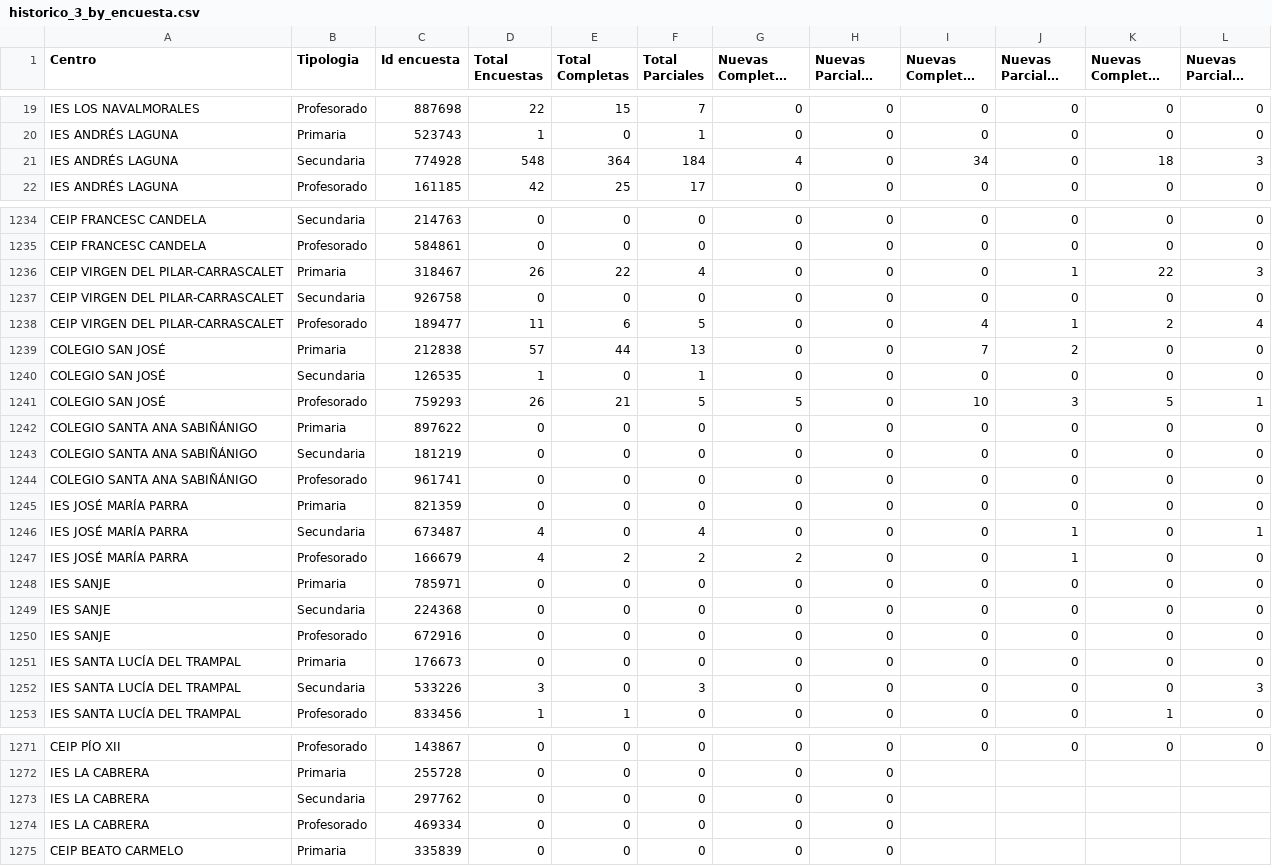
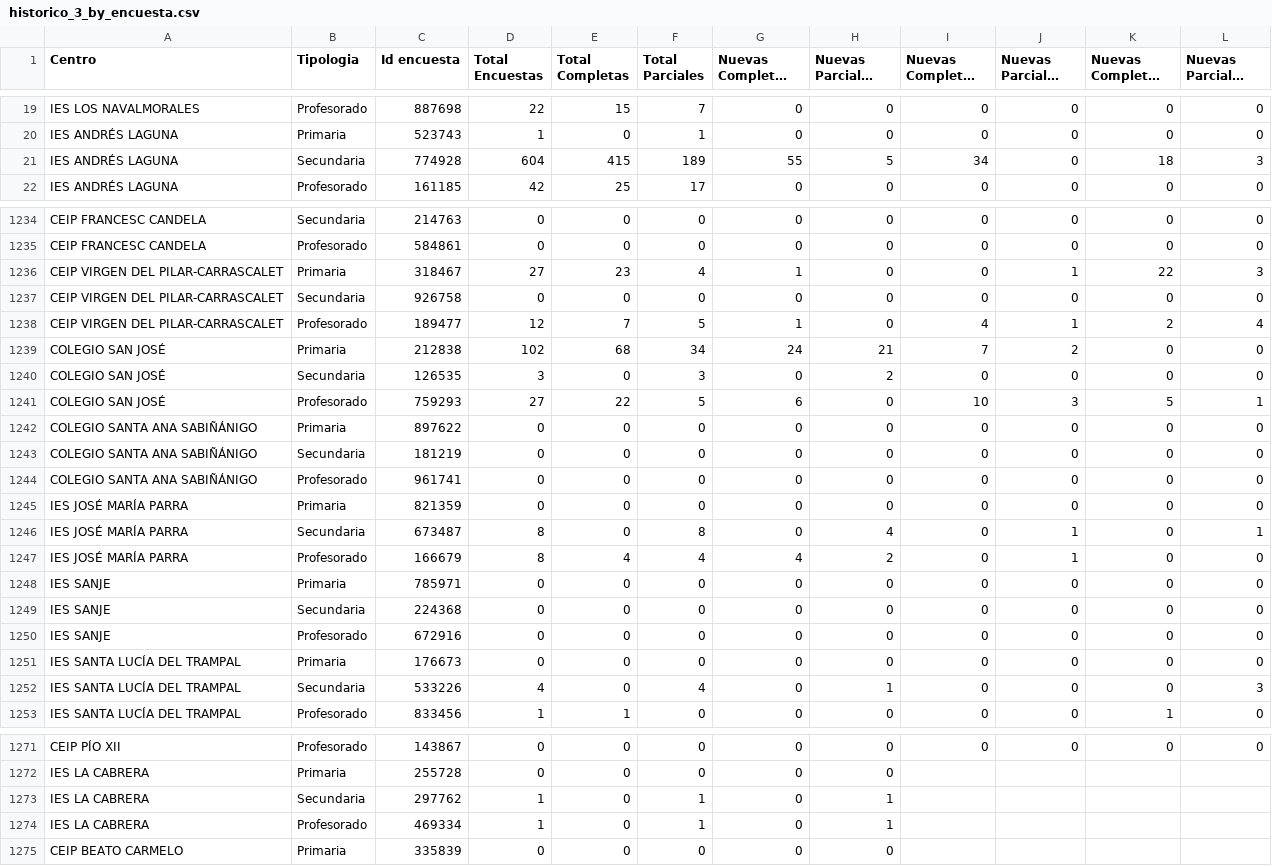
Before and after one commit to macarracedo/xlsx-sqlite-api, a CSV file: data/historico_3_by_encuesta.csv, drawn as a sheet; only a part is shown, gaps mark what is left out; long unchanged cells end in …; the diff covers the shown part only.

Commit message:
[BOT] Update colegios data CSV

```diff
--- a/data/historico_3_by_encuesta.csv
+++ b/data/historico_3_by_encuesta.csv
@@ -20,3 +20,3 @@ IES LOS NAVALMORALES,Profesorado,887698,22,15,7,0,0,0,0,0,0
 IES ANDRÉS LAGUNA,Primaria,523743,1,0,1,0,0,0,0,0,0
-IES ANDRÉS LAGUNA,Secundaria,774928,548,364,184,4,0,34,0,18,3
+IES ANDRÉS LAGUNA,Secundaria,774928,604,415,189,55,5,34,0,18,3
 IES ANDRÉS LAGUNA,Profesorado,161185,42,25,17,0,0,0,0,0,0
@@ -1235,8 +1235,8 @@ CEIP FRANCESC CANDELA,Secundaria,214763,0,0,0,0,0,0,0,0,0
 CEIP FRANCESC CANDELA,Profesorado,584861,0,0,0,0,0,0,0,0,0
-CEIP VIRGEN DEL PILAR-CARRASCALET,Primaria,318467,26,22,4,0,0,0,1,22,3
+CEIP VIRGEN DEL PILAR-CARRASCALET,Primaria,318467,27,23,4,1,0,0,1,22,3
 CEIP VIRGEN DEL PILAR-CARRASCALET,Secundaria,926758,0,0,0,0,0,0,0,0,0
-CEIP VIRGEN DEL PILAR-CARRASCALET,Profesorado,189477,11,6,5,0,0,4,1,2,4
-COLEGIO SAN JOSÉ,Primaria,212838,57,44,13,0,0,7,2,0,0
-COLEGIO SAN JOSÉ,Secundaria,126535,1,0,1,0,0,0,0,0,0
-COLEGIO SAN JOSÉ,Profesorado,759293,26,21,5,5,0,10,3,5,1
+CEIP VIRGEN DEL PILAR-CARRASCALET,Profesorado,189477,12,7,5,1,0,4,1,2,4
+COLEGIO SAN JOSÉ,Primaria,212838,102,68,34,24,21,7,2,0,0
+COLEGIO SAN JOSÉ,Secundaria,126535,3,0,3,0,2,0,0,0,0
+COLEGIO SAN JOSÉ,Profesorado,759293,27,22,5,6,0,10,3,5,1
 COLEGIO SANTA ANA SABIÑÁNIGO,Primaria,897622,0,0,0,0,0,0,0,0,0
@@ -1245,4 +1245,4 @@ COLEGIO SANTA ANA SABIÑÁNIGO,Profesorado,961741,0,0,0,0,0,0,0,0,0
 IES JOSÉ MARÍA PARRA,Primaria,821359,0,0,0,0,0,0,0,0,0
-IES JOSÉ MARÍA PARRA,Secundaria,673487,4,0,4,0,0,0,1,0,1
-IES JOSÉ MARÍA PARRA,Profesorado,166679,4,2,2,2,0,0,1,0,0
+IES JOSÉ MARÍA PARRA,Secundaria,673487,8,0,8,0,4,0,1,0,1
+IES JOSÉ MARÍA PARRA,Profesorado,166679,8,4,4,4,2,0,1,0,0
 IES SANJE,Primaria,785971,0,0,0,0,0,0,0,0,0
@@ -1251,3 +1251,3 @@ IES SANJE,Profesorado,672916,0,0,0,0,0,0,0,0,0
 IES SANTA LUCÍA DEL TRAMPAL,Primaria,176673,0,0,0,0,0,0,0,0,0
-IES SANTA LUCÍA DEL TRAMPAL,Secundaria,533226,3,0,3,0,0,0,0,0,3
+IES SANTA LUCÍA DEL TRAMPAL,Secundaria,533226,4,0,4,0,1,0,0,0,3
 IES SANTA LUCÍA DEL TRAMPAL,Profesorado,833456,1,1,0,0,0,0,0,1,0
@@ -1272,4 +1272,4 @@ CEIP PÍO XII,Profesorado,143867,0,0,0,0,0,0,0,0,0
 IES LA CABRERA,Primaria,255728,0,0,0,0,0,,,,
-IES LA CABRERA,Secundaria,297762,0,0,0,0,0,,,,
-IES LA CABRERA,Profesorado,469334,0,0,0,0,0,,,,
+IES LA CABRERA,Secundaria,297762,1,0,1,0,1,,,,
+IES LA CABRERA,Profesorado,469334,1,0,1,0,1,,,,
 CEIP BEATO CARMELO,Primaria,335839,0,0,0,0,0,,,,
```
Also changed, not shown: 96 edited cells elsewhere in this file.
